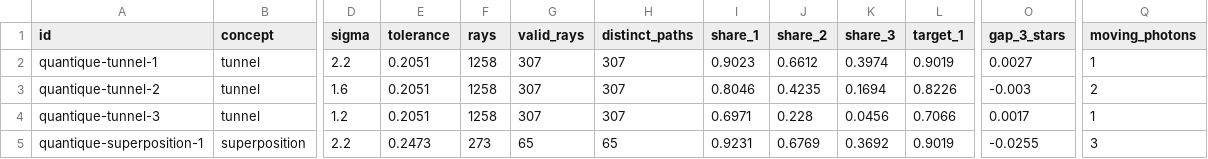
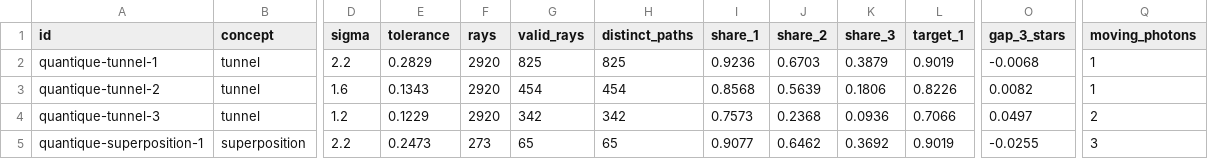
Before and after one commit to AgSoft-dev/QuarkAndCosmos, a CSV file: stage3-physics-engine/reports/difficulty_report.csv, drawn as a sheet; only a part is shown, gaps mark what is left out; the diff covers the shown part only; the diff names each change by its address in the sheet, - before the commit and + after, or states it on an @@ line.

```diff
--- a/stage3-physics-engine/reports/difficulty_report.csv
+++ b/stage3-physics-engine/reports/difficulty_report.csv
-E2 (tolerance): 0.2051
+E2 (tolerance): 0.2829
-F2:F4 (rays): 1258
+F2:F4 (rays): 2920
-G2 (valid_rays): 307
+G2 (valid_rays): 825
-H2 (distinct_paths): 307
+H2 (distinct_paths): 825
-I2 (share_1): 0.9023
+I2 (share_1): 0.9236
-J2 (share_2): 0.6612
+J2 (share_2): 0.6703
-K2 (share_3): 0.3974
+K2 (share_3): 0.3879
-O2 (gap_3_stars): 0.0027
+O2 (gap_3_stars): -0.0068
-E3 (tolerance): 0.2051
+E3 (tolerance): 0.1343
-G3 (valid_rays): 307
+G3 (valid_rays): 454
-H3 (distinct_paths): 307
+H3 (distinct_paths): 454
-I3 (share_1): 0.8046
+I3 (share_1): 0.8568
-J3 (share_2): 0.4235
+J3 (share_2): 0.5639
-K3 (share_3): 0.1694
+K3 (share_3): 0.1806
-O3 (gap_3_stars): -0.003
+O3 (gap_3_stars): 0.0082
-Q3 (moving_photons): 2
+Q3 (moving_photons): 1
-E4 (tolerance): 0.2051
+E4 (tolerance): 0.1229
-G4 (valid_rays): 307
+G4 (valid_rays): 342
-H4 (distinct_paths): 307
+H4 (distinct_paths): 342
-I4 (share_1): 0.6971
+I4 (share_1): 0.7573
-J4 (share_2): 0.228
+J4 (share_2): 0.2368
-K4 (share_3): 0.0456
+K4 (share_3): 0.0936
-O4 (gap_3_stars): 0.0017
+O4 (gap_3_stars): 0.0497
-Q4 (moving_photons): 1
+Q4 (moving_photons): 2
-I5 (share_1): 0.9231
+I5 (share_1): 0.9077
-J5 (share_2): 0.6769
+J5 (share_2): 0.6462
```
Also changed, not shown: 125 edited cells elsewhere in this file, 36 other files.
